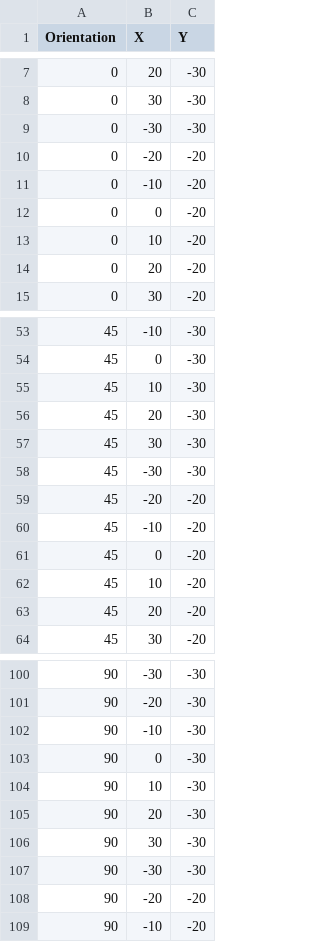
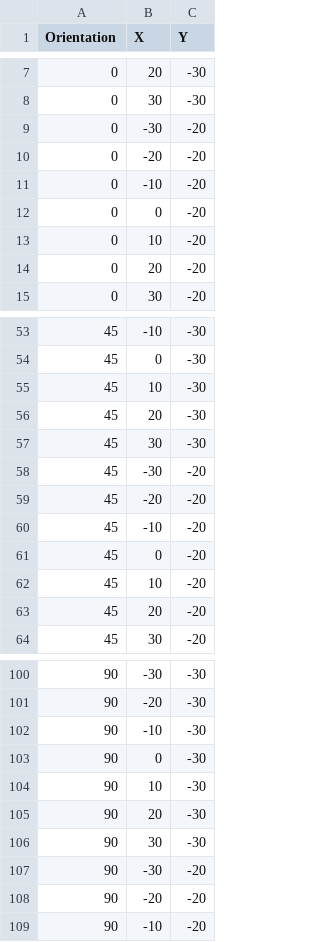
Before and after one commit to Dedalus9/openscope-community-predictive-processing, a CSV file: code/stimulus-control/src/receptive_field.csv, drawn as a sheet; only a part is shown, gaps mark what is left out.

```diff
--- a/code/stimulus-control/src/receptive_field.csv
+++ b/code/stimulus-control/src/receptive_field.csv
@@ -8,3 +8,3 @@
 0,30,-30
-0,-30,-30
+0,-30,-20
 0,-20,-20
@@ -57,3 +57,3 @@
 45,30,-30
-45,-30,-30
+45,-30,-20
 45,-20,-20
@@ -106,3 +106,3 @@
 90,30,-30
-90,-30,-30
+90,-30,-20
 90,-20,-20
```
Also changed, not shown: 2 other files.
